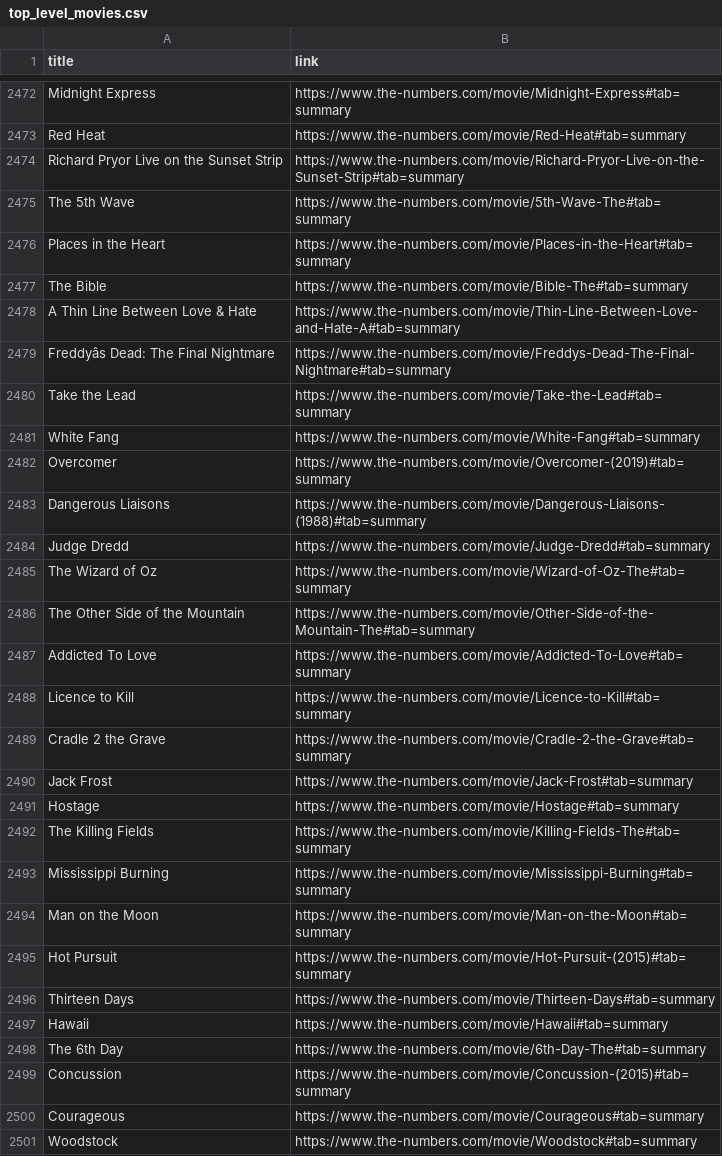
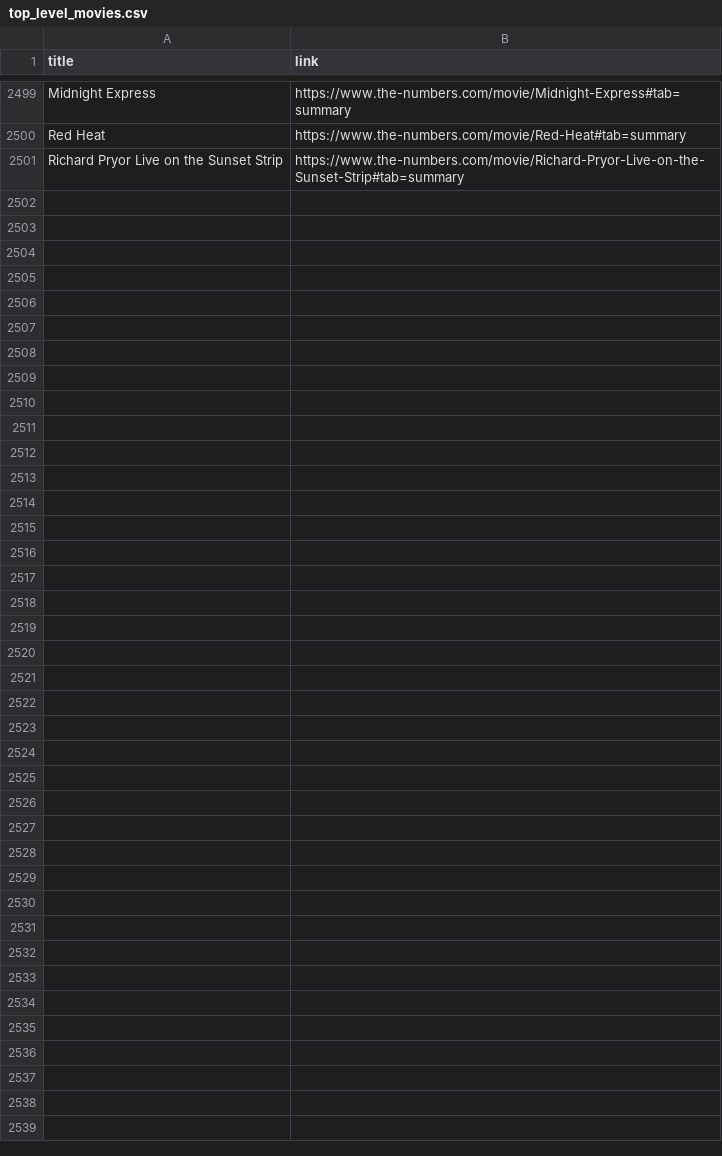
Before and after one commit to armaandave/BracketBox, a CSV file: mdata/thenum/top_level_movies.csv, drawn as a sheet; only a part is shown, gaps mark what is left out; removed rows and columns are numbered as before the commit, all else as after; the diff covers the shown part only; the diff names each change by its address in the sheet, - before the commit and + after, or states it on an @@ line.

```diff
--- a/mdata/thenum/top_level_movies.csv
+++ b/mdata/thenum/top_level_movies.csv
-row 2475: The 5th Wave | https://www.the-numbers.com/movie/5th-Wave-The#tab=summary
-row 2476: Places in the Heart | https://www.the-numbers.com/movie/Places-in-the-Heart#tab=summary
-row 2477: The Bible | https://www.the-numbers.com/movie/Bible-The#tab=summary
-row 2478: A Thin Line Between Love & Hate | https://www.the-numbers.com/movie/Thin-Line-Between-Love-and-Hate-A#tab=summary
-row 2479: Freddyâs Dead: The Final Nightmare | https://www.the-numbers.com/movie/Freddys-Dead-The-Final-Nightmare#tab=summary
-row 2480: Take the Lead | https://www.the-numbers.com/movie/Take-the-Lead#tab=summary
-row 2481: White Fang | https://www.the-numbers.com/movie/White-Fang#tab=summary
-row 2482: Overcomer | https://www.the-numbers.com/movie/Overcomer-(2019)#tab=summary
-row 2483: Dangerous Liaisons | https://www.the-numbers.com/movie/Dangerous-Liaisons-(1988)#tab=summary
-row 2484: Judge Dredd | https://www.the-numbers.com/movie/Judge-Dredd#tab=summary
-row 2485: The Wizard of Oz | https://www.the-numbers.com/movie/Wizard-of-Oz-The#tab=summary
-row 2486: The Other Side of the Mountain | https://www.the-numbers.com/movie/Other-Side-of-the-Mountain-The#tab=summary
-row 2487: Addicted To Love | https://www.the-numbers.com/movie/Addicted-To-Love#tab=summary
-row 2488: Licence to Kill | https://www.the-numbers.com/movie/Licence-to-Kill#tab=summary
-row 2489: Cradle 2 the Grave | https://www.the-numbers.com/movie/Cradle-2-the-Grave#tab=summary
-row 2490: Jack Frost | https://www.the-numbers.com/movie/Jack-Frost#tab=summary
-row 2491: Hostage | https://www.the-numbers.com/movie/Hostage#tab=summary
-row 2492: The Killing Fields | https://www.the-numbers.com/movie/Killing-Fields-The#tab=summary
-row 2493: Mississippi Burning | https://www.the-numbers.com/movie/Mississippi-Burning#tab=summary
-row 2494: Man on the Moon | https://www.the-numbers.com/movie/Man-on-the-Moon#tab=summary
-row 2495: Hot Pursuit | https://www.the-numbers.com/movie/Hot-Pursuit-(2015)#tab=summary
-row 2496: Thirteen Days | https://www.the-numbers.com/movie/Thirteen-Days#tab=summary
-row 2497: Hawaii | https://www.the-numbers.com/movie/Hawaii#tab=summary
-row 2498: The 6th Day | https://www.the-numbers.com/movie/6th-Day-The#tab=summary
-row 2499: Concussion | https://www.the-numbers.com/movie/Concussion-(2015)#tab=summary
-row 2500: Courageous | https://www.the-numbers.com/movie/Courageous#tab=summary
-row 2501: Woodstock | https://www.the-numbers.com/movie/Woodstock#tab=summary
```
Also changed, not shown: 28 added rows, 1 removed row, 9 moved rows and 12 edited cells elsewhere in this file, mdata/final_result/genre_table.csv, mdata/final_result/trending/popular_movies.csv, 56 other files.
